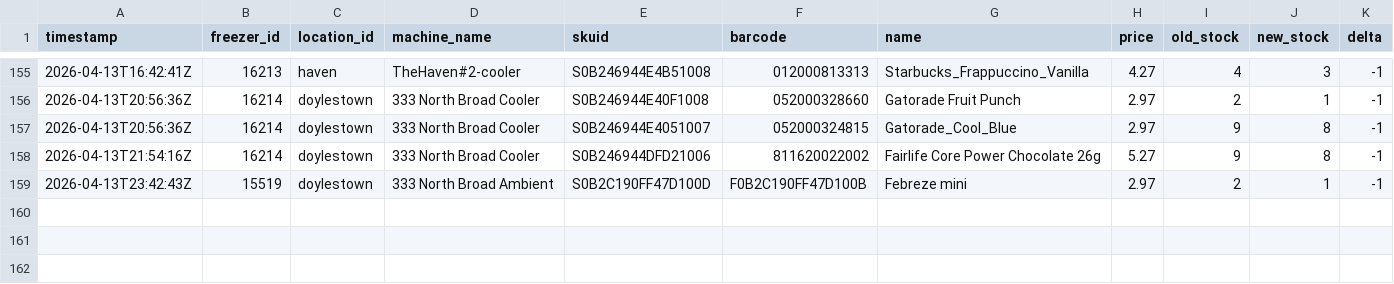
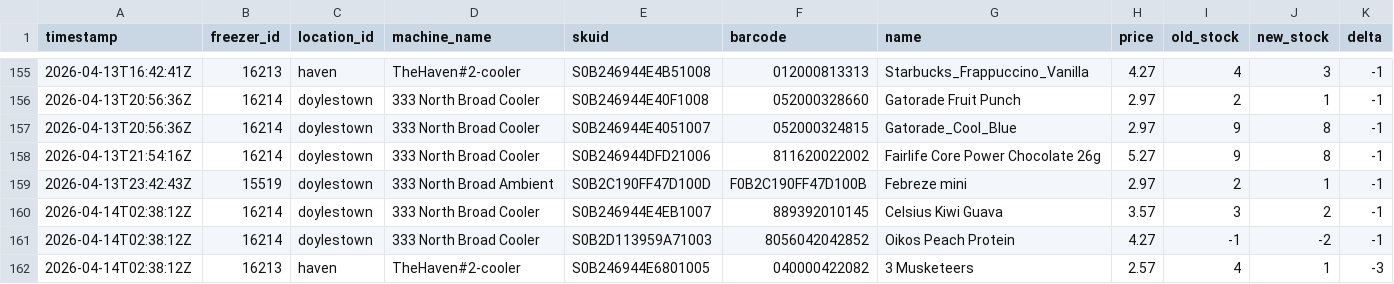
Before and after one commit to lukeleisman/blanketbox_public, a CSV file: docs/inventory_history.csv, drawn as a sheet; only a part is shown, gaps mark what is left out; the diff names each change by its address in the sheet, - before the commit and + after, or states it on an @@ line.

```diff
--- a/docs/inventory_history.csv
+++ b/docs/inventory_history.csv
+row 160: 2026-04-14T02:38:12Z | 16214 | doylestown | 333 North Broad Cooler | S0B246944E4EB1007 | 889392010145 | Celsius Kiwi Guava | 3.57 | 3 | 2 | -1
+row 161: 2026-04-14T02:38:12Z | 16214 | doylestown | 333 North Broad Cooler | S0B2D113959A71003 | 8056042042852 | Oikos Peach Protein | 4.27 | -1 | -2 | -1
+row 162: 2026-04-14T02:38:12Z | 16213 | haven | TheHaven#2-cooler | S0B246944E6801005 | 040000422082 | 3 Musketeers | 2.57 | 4 | 1 | -3
```
Also changed, not shown: docs/inventory.csv, 2 other files.
